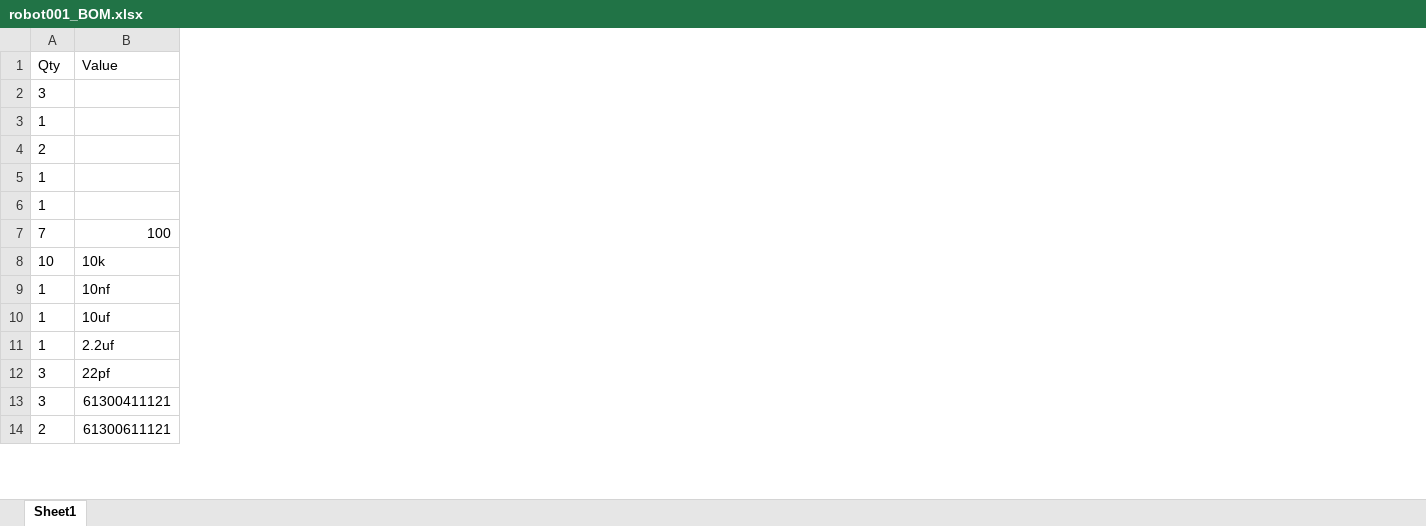
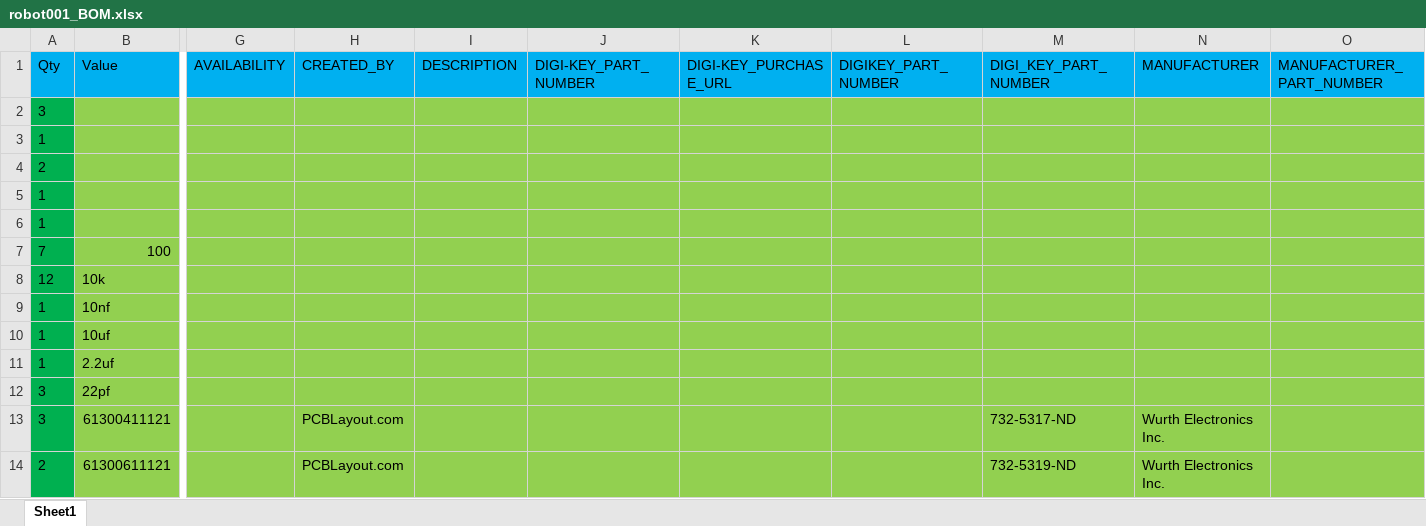
Before and after one commit to joubir/ESP32-ROBOT-PCB, an Excel workbook: robot001_BOM.xlsx, sheet Sheet1, drawn as a sheet; only a part is shown, gaps mark what is left out; values as stored, in another font and other column widths than the file's, no borders; the diff covers the shown part only; the diff names each change by its address in the sheet, - before the commit and + after, or states it on an @@ line.

```diff
--- a/robot001_BOM.xlsx (sheet Sheet1)
+++ b/robot001_BOM.xlsx (sheet Sheet1)
+column G (AVAILABILITY), empty
+column H (CREATED_BY), rows 13-14: PCBLayout.com | PCBLayout.com
+column I (DESCRIPTION), empty
+column J (DIGI-KEY_PART_NUMBER), empty
+column K (DIGI-KEY_PURCHASE_URL), empty
+column L (DIGIKEY_PART_NUMBER), empty
+column M (DIGI_KEY_PART_NUMBER), rows 13-14: 732-5317-ND | 732-5319-ND
+column N (MANUFACTURER), rows 13-14: Wurth Electronics Inc. | Wurth Electronics Inc.
+column O (MANUFACTURER_PART_NUMBER), empty
-A1:B1 fill: none
+A1:B1 fill: #00B0F0
-A2:A14 fill: none
+A2:A14 fill: #00B050
-B2:B14 fill: none
+B2:B14 fill: #92D050
-A8 (Qty): 10
+A8 (Qty): 12
```
Also changed, not shown: 9 added columns, 1 edited cell and cell formats elsewhere in this sheet, 1 other file.
